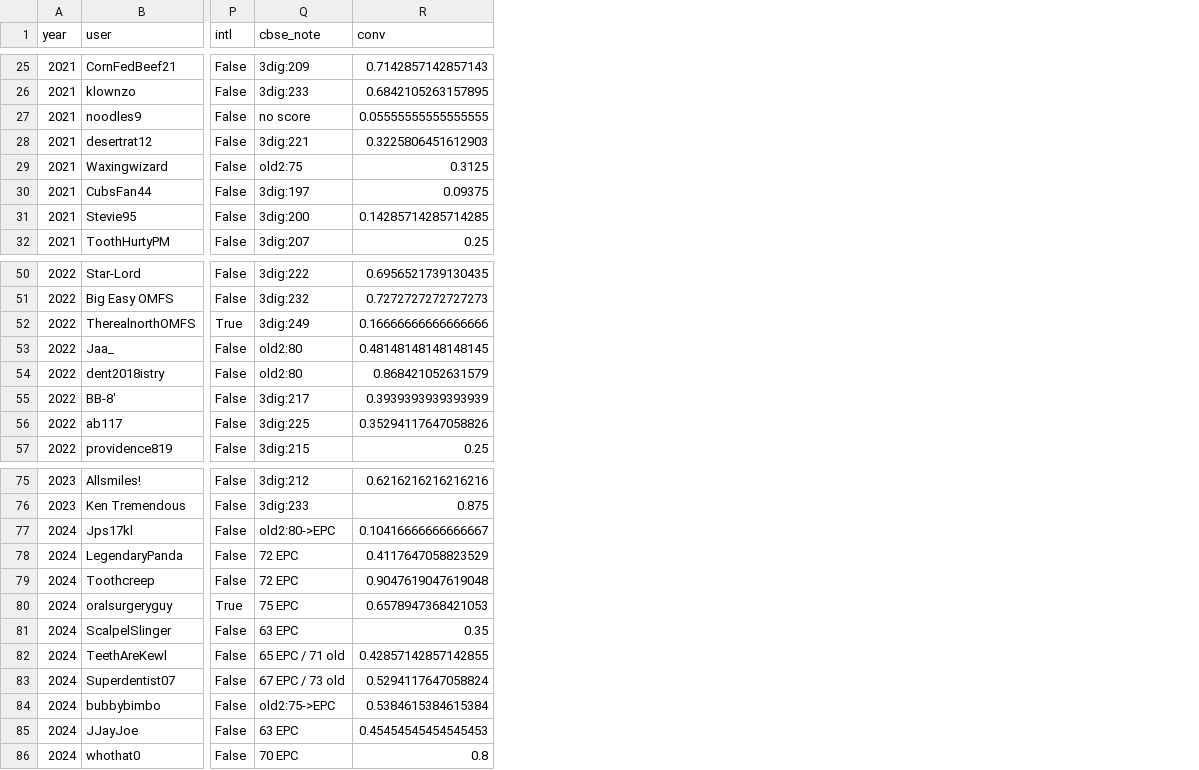
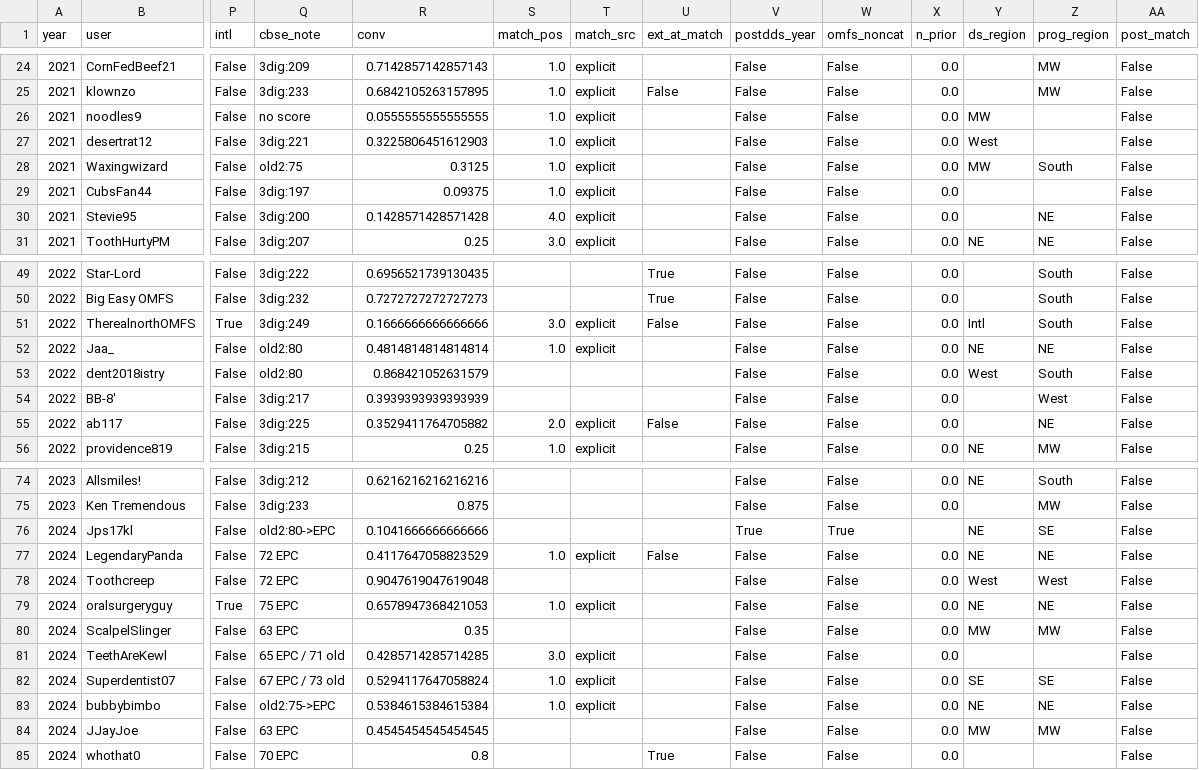
Before and after one commit to omfsdata/data, a CSV file: assets/omfs_all.csv, drawn as a sheet; only a part is shown, gaps mark what is left out; addresses are those after the commit; the diff covers the shown part only; the diff names each change by its address in the sheet, - before the commit and + after, or states it on an @@ line.

```diff
--- a/assets/omfs_all.csv
+++ b/assets/omfs_all.csv
+column S (match_pos), rows 24-31: 1.0 | 1.0 | 1.0 | 1.0 | 1.0 | 1.0 | 4.0 | 3.0; rows 51-56: 3.0 | 1.0 |  |  | 2.0 | 1.0; rows 77-83: 1.0 |  | 1.0 |  | 3.0 | 1.0 | 1.0
+column T (match_src), rows 24-31: all explicit; rows 51-56: explicit | explicit |  |  | explicit | explicit; rows 77-83: explicit |  | explicit |  | explicit | explicit | explicit
+column U (ext_at_match), row 25: False; rows 49-55: True | True | False |  |  |  | False; rows 77-85: False |  |  |  |  |  |  |  | True
+column V (postdds_year), rows 24-31: all False; rows 49-56: all False; rows 74-85: False | False | True | False | False | False | False | False | False | False | False | False
+column W (omfs_noncat), rows 24-31: all False; rows 49-56: all False; rows 74-85: False | False | True | False | False | False | False | False | False | False | False | False
+column X (n_prior), rows 24-31: all 0.0; rows 49-56: all 0.0; rows 74-85: 0.0 | 0.0 |  | 0.0 | 0.0 | 0.0 | 0.0 | 0.0 | 0.0 | 0.0 | 0.0 | 0.0
+column Y (ds_region), rows 26-31: MW | West | MW |  |  | NE; rows 51-56: Intl | NE | West |  |  | NE; rows 74-84: NE |  | NE | NE | West | NE | MW |  | SE | NE | MW
+column Z (prog_region), rows 24-31: MW | MW |  |  | South |  | NE | NE; rows 49-56: South | South | South | NE | South | West | NE | MW; rows 74-84: South | MW | SE | NE | West | NE | MW |  | SE | NE | MW
+column AA (post_match), rows 24-31: all False; rows 49-56: all False; rows 74-85: all False
-R26 (conv): 0.05555555555555555
+R26 (conv): 0.0555555555555555
-R30 (conv): 0.14285714285714285
+R30 (conv): 0.1428571428571428
-R51 (conv): 0.16666666666666666
+R51 (conv): 0.1666666666666666
-R52 (conv): 0.48148148148148145
+R52 (conv): 0.4814814814814814
-R55 (conv): 0.35294117647058826
+R55 (conv): 0.3529411764705882
-R76 (conv): 0.10416666666666667
+R76 (conv): 0.1041666666666666
-R81 (conv): 0.42857142857142855
+R81 (conv): 0.4285714285714285
-R84 (conv): 0.45454545454545453
+R84 (conv): 0.4545454545454545
```
Also changed, not shown: 1 removed row and 8 edited cells elsewhere in this file.
